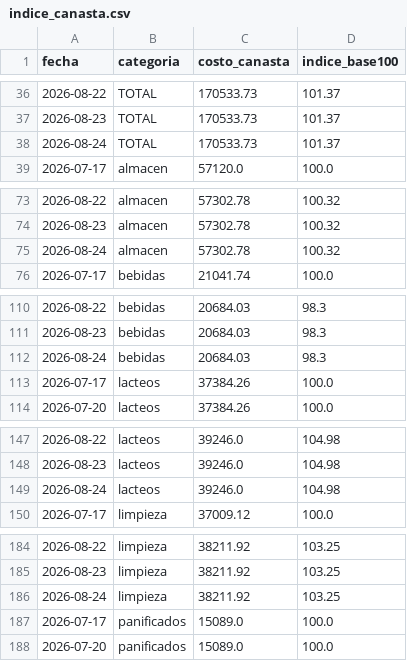
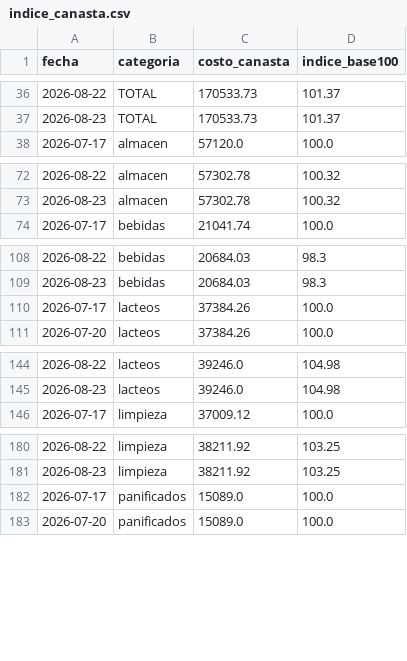
Before and after one commit to licgermancardenas-crypto/precios_argentina2026, a CSV file: data/public/indice_canasta.csv, drawn as a sheet; only a part is shown, gaps mark what is left out; the diff covers the shown part only; the diff names each change by its address in the sheet, - before the commit and + after, or states it on an @@ line.

```diff
--- a/data/public/indice_canasta.csv
+++ b/data/public/indice_canasta.csv
-row 38: 2026-08-24 | TOTAL | 170533.73 | 101.37
-row 75: 2026-08-24 | almacen | 57302.78 | 100.32
-row 112: 2026-08-24 | bebidas | 20684.03 | 98.3
-row 149: 2026-08-24 | lacteos | 39246.0 | 104.98
-row 186: 2026-08-24 | limpieza | 38211.92 | 103.25
```
Also changed, not shown: 1 removed row elsewhere in this file, data/public/regresores.csv, 12 other files.
